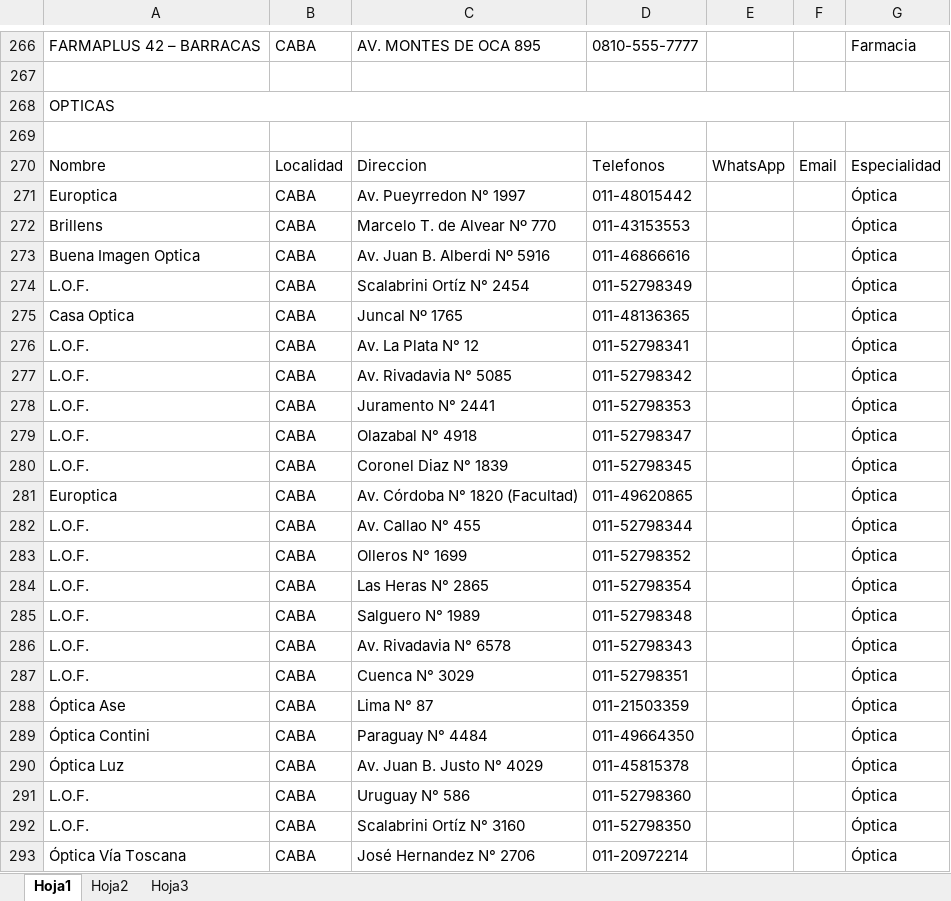
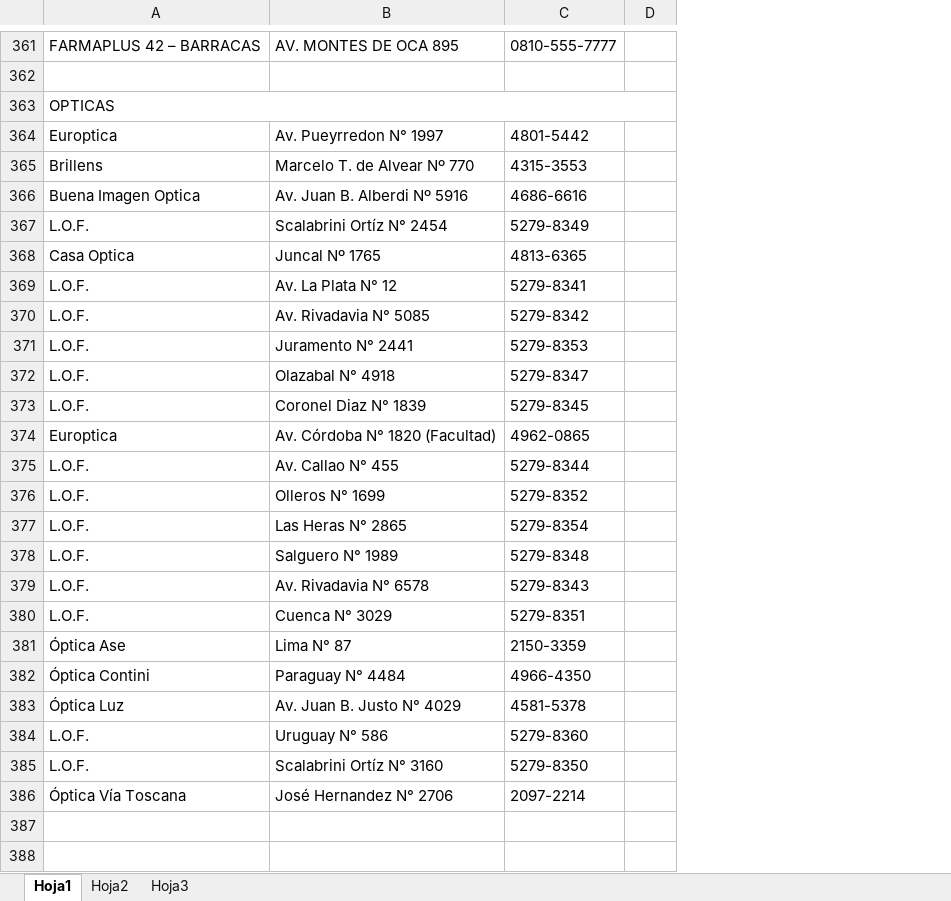
Before and after one commit to Brun0mm0/web_host_git, an Excel workbook: bp/Cartilla-CABA.xlsx, sheet Hoja1, drawn as a sheet; only a part is shown, gaps mark what is left out; values as stored, in another font and other column widths than the file's, no cell formats; removed rows and columns are numbered as before the commit, all else as after; the diff covers the shown part only; the diff names each change by its address in the sheet, - before the commit and + after, or states it on an @@ line.

```diff
--- a/bp/Cartilla-CABA.xlsx (sheet Hoja1)
+++ b/bp/Cartilla-CABA.xlsx (sheet Hoja1)
-column B, row 266: CABA; rows 271-293: all CABA
-column E, empty
-column G, row 266: Farmacia; rows 271-293: all Óptica
-row 269: (empty)
-row 270: Nombre | Localidad | Direccion | Telefonos | WhatsApp | Email | Especialidad
-C364: 011-48015442
+C364: 4801-5442
-C365: 011-43153553
+C365: 4315-3553
-C366: 011-46866616
+C366: 4686-6616
-C367: 011-52798349
+C367: 5279-8349
-C368: 011-48136365
+C368: 4813-6365
-C369: 011-52798341
+C369: 5279-8341
-C370: 011-52798342
+C370: 5279-8342
-C371: 011-52798353
+C371: 5279-8353
-C372: 011-52798347
+C372: 5279-8347
-C373: 011-52798345
+C373: 5279-8345
-C374: 011-49620865
+C374: 4962-0865
-C375: 011-52798344
+C375: 5279-8344
-C376: 011-52798352
+C376: 5279-8352
-C377: 011-52798354
+C377: 5279-8354
-C378: 011-52798348
+C378: 5279-8348
-C379: 011-52798343
+C379: 5279-8343
-C380: 011-52798351
+C380: 5279-8351
-C381: 011-21503359
+C381: 2150-3359
-C382: 011-49664350
+C382: 4966-4350
-C383: 011-45815378
+C383: 4581-5378
-C384: 011-52798360
+C384: 5279-8360
-C385: 011-52798350
+C385: 5279-8350
-C386: 011-20972214
+C386: 2097-2214
```
Also changed, not shown: 108 added rows, 13 removed rows, 6 moved rows, 19 edited cells and merged cells elsewhere in this sheet, cell formats, imagenes/cartillas/Cartilla-CABA.xlsx, 8 other files.
